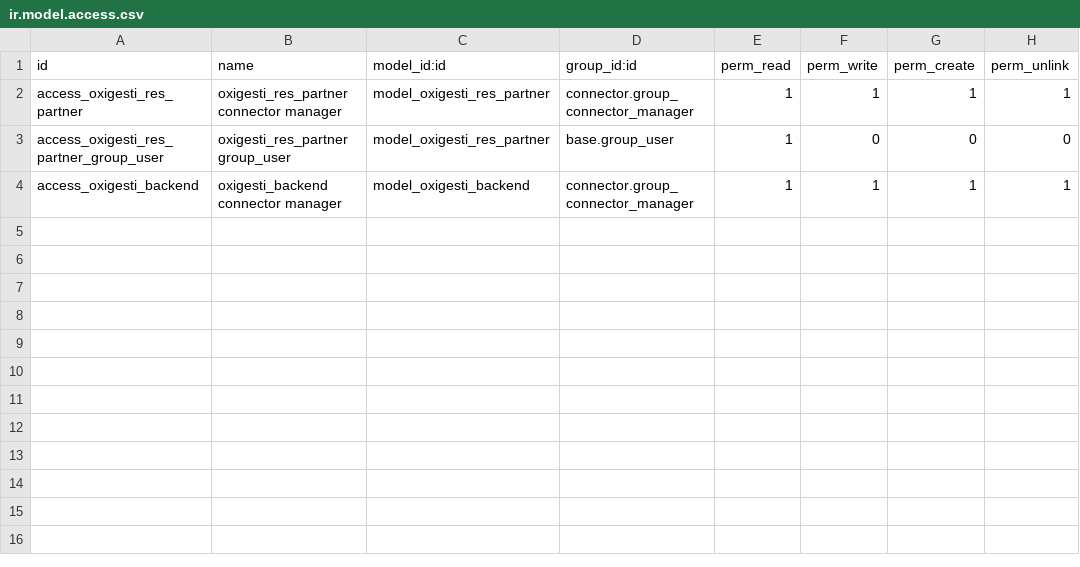
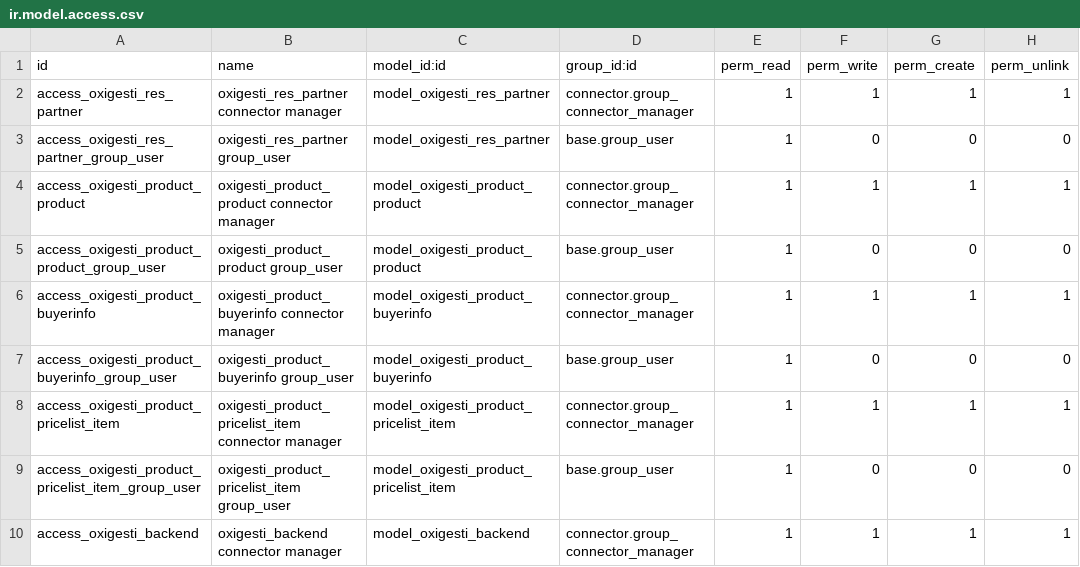
Before and after one commit to ForgeFlow/odoo-addons, a CSV file: connector_oxigesti/security/ir.model.access.csv, drawn as a sheet; the diff names each change by its address in the sheet, - before the commit and + after, or states it on an @@ line.

Commit message:
[IMP] connector_oxigesti: added product and names and prices syncronization

```diff
--- a/connector_oxigesti/security/ir.model.access.csv
+++ b/connector_oxigesti/security/ir.model.access.csv
+row 4: access_oxigesti_product_product | oxigesti_product_product connector manager | model_oxigesti_product_product | connector.group_connector_manager | 1 | 1 | 1 | 1
+row 5: access_oxigesti_product_product_group_user | oxigesti_product_product group_user | model_oxigesti_product_product | base.group_user | 1 | 0 | 0 | 0
+row 6: access_oxigesti_product_buyerinfo | oxigesti_product_buyerinfo connector manager | model_oxigesti_product_buyerinfo | connector.group_connector_manager | 1 | 1 | 1 | 1
+row 7: access_oxigesti_product_buyerinfo_group_user | oxigesti_product_buyerinfo group_user | model_oxigesti_product_buyerinfo | base.group_user | 1 | 0 | 0 | 0
+row 8: access_oxigesti_product_pricelist_item | oxigesti_product_pricelist_item connector manager | model_oxigesti_product_pricelist_item | connector.group_connector_manager | 1 | 1 | 1 | 1
+row 9: access_oxigesti_product_pricelist_item_group_user | oxigesti_product_pricelist_item group_user | model_oxigesti_product_pricelist_item | base.group_user | 1 | 0 | 0 | 0
```
Also changed, not shown: 44 other files.
